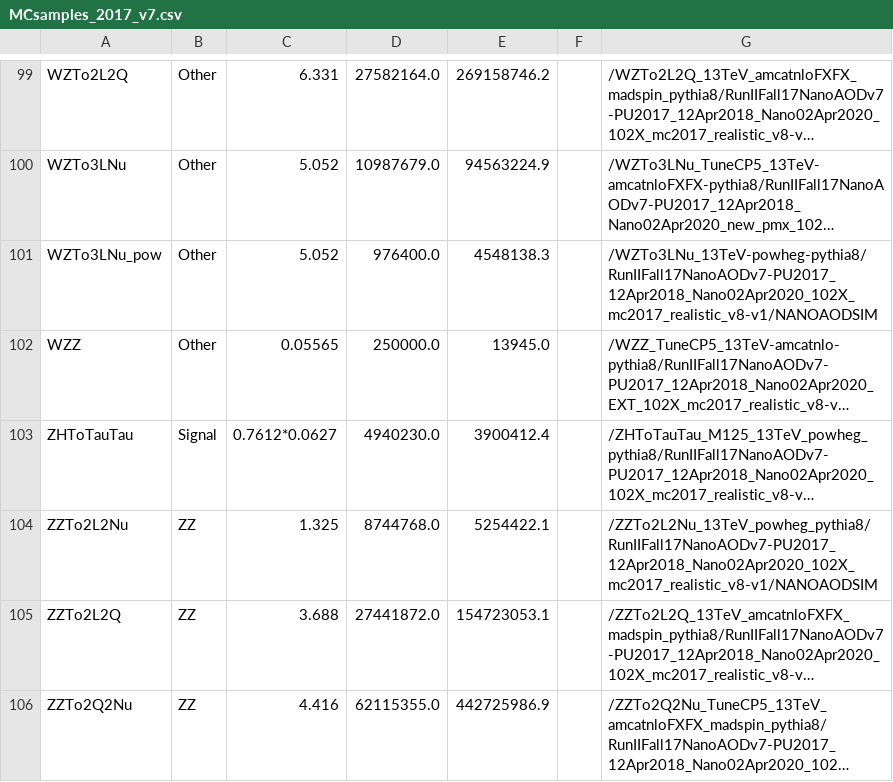
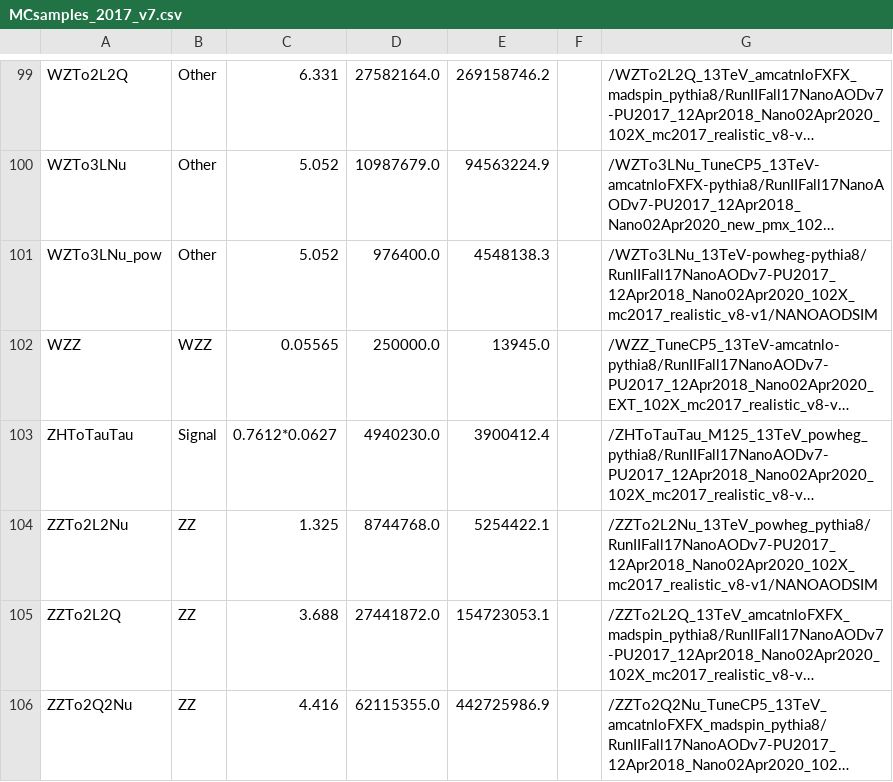
Before and after one commit to bennettgberg/AnalysisVisualization, a CSV file: MCsamples_2017_v7.csv, drawn as a sheet; only a part is shown, gaps mark what is left out; long unchanged cells end in …; the diff covers the shown part only; the diff names each change by its address in the sheet, - before the commit and + after, or states it on an @@ line.

```diff
--- a/MCsamples_2017_v7.csv
+++ b/MCsamples_2017_v7.csv
-B102: Other
+B102: WZZ
```
Also changed, not shown: 30 edited cells elsewhere in this file, 3 other files.
